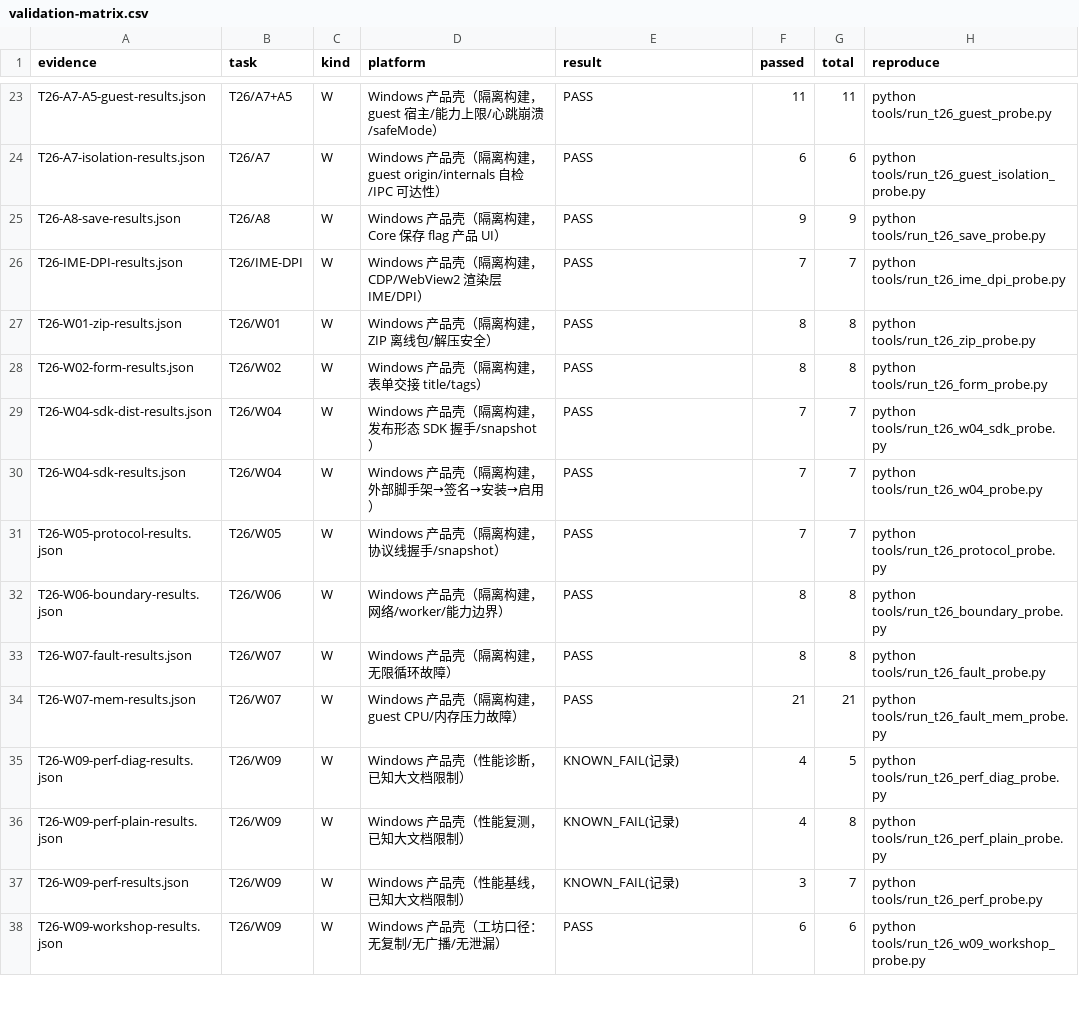
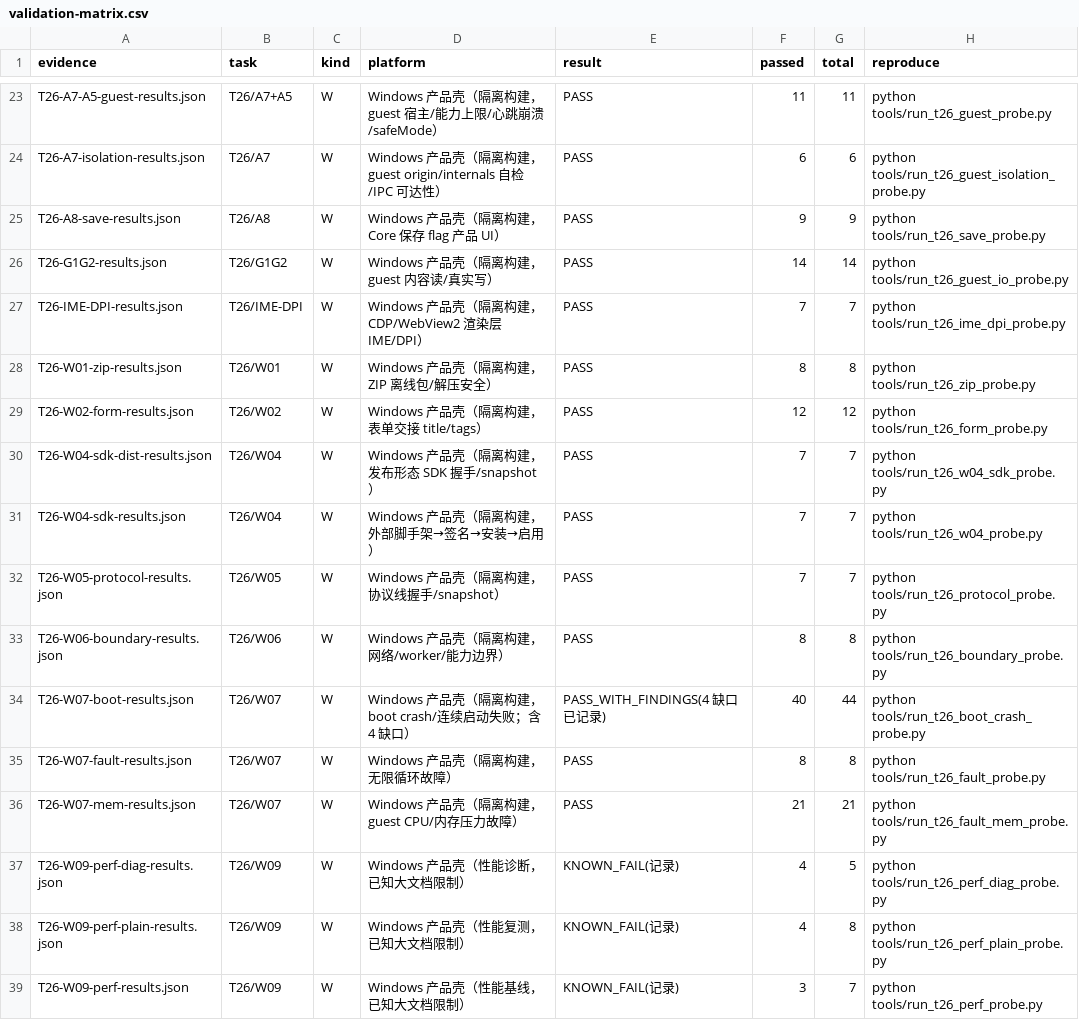
Before and after one commit to Asheep233/knowledge-editor, a CSV file: docs/ui-workshop/validation-matrix.csv, drawn as a sheet; only a part is shown, gaps mark what is left out; the shorter side is filled out with more unchanged rows.

Commit message:
docs(ui-workshop): 登记 G1/G2 闭环、W02 迟到失效、W07 boot 缺口、F 审计更新；矩阵 53 行 PASS

```diff
--- a/docs/ui-workshop/validation-matrix.csv
+++ b/docs/ui-workshop/validation-matrix.csv
@@ -25,5 +25,6 @@ T26-A7-isolation-results.json,T26/A7,W,Windows 产品壳（隔离构建，guest
 T26-A8-save-results.json,T26/A8,W,Windows 产品壳（隔离构建，Core 保存 flag 产品 UI）,PASS,9,9,python tools/run_t26_save_probe.py
+T26-G1G2-results.json,T26/G1G2,W,Windows 产品壳（隔离构建，guest 内容读/真实写）,PASS,14,14,python tools/run_t26_guest_io_probe.py
 T26-IME-DPI-results.json,T26/IME-DPI,W,Windows 产品壳（隔离构建，CDP/WebView2 渲染层 IME/DPI）,PASS,7,7,python tools/run_t26_ime_dpi_probe.py
 T26-W01-zip-results.json,T26/W01,W,Windows 产品壳（隔离构建，ZIP 离线包/解压安全）,PASS,8,8,python tools/run_t26_zip_probe.py
-T26-W02-form-results.json,T26/W02,W,Windows 产品壳（隔离构建，表单交接 title/tags）,PASS,8,8,python tools/run_t26_form_probe.py
+T26-W02-form-results.json,T26/W02,W,Windows 产品壳（隔离构建，表单交接 title/tags）,PASS,12,12,python tools/run_t26_form_probe.py
 T26-W04-sdk-dist-results.json,T26/W04,W,Windows 产品壳（隔离构建，发布形态 SDK 握手/snapshot）,PASS,7,7,python tools/run_t26_w04_sdk_probe.py
@@ -32,2 +33,3 @@ T26-W05-protocol-results.json,T26/W05,W,Windows 产品壳（隔离构建，协
 T26-W06-boundary-results.json,T26/W06,W,Windows 产品壳（隔离构建，网络/worker/能力边界）,PASS,8,8,python tools/run_t26_boundary_probe.py
+T26-W07-boot-results.json,T26/W07,W,Windows 产品壳（隔离构建，boot crash/连续启动失败；含 4 缺口）,PASS_WITH_FINDINGS(4 缺口已记录),40,44,python tools/run_t26_boot_crash_probe.py
 T26-W07-fault-results.json,T26/W07,W,Windows 产品壳（隔离构建，无限循环故障）,PASS,8,8,python tools/run_t26_fault_probe.py
```
Also changed, not shown: 6 other files.
